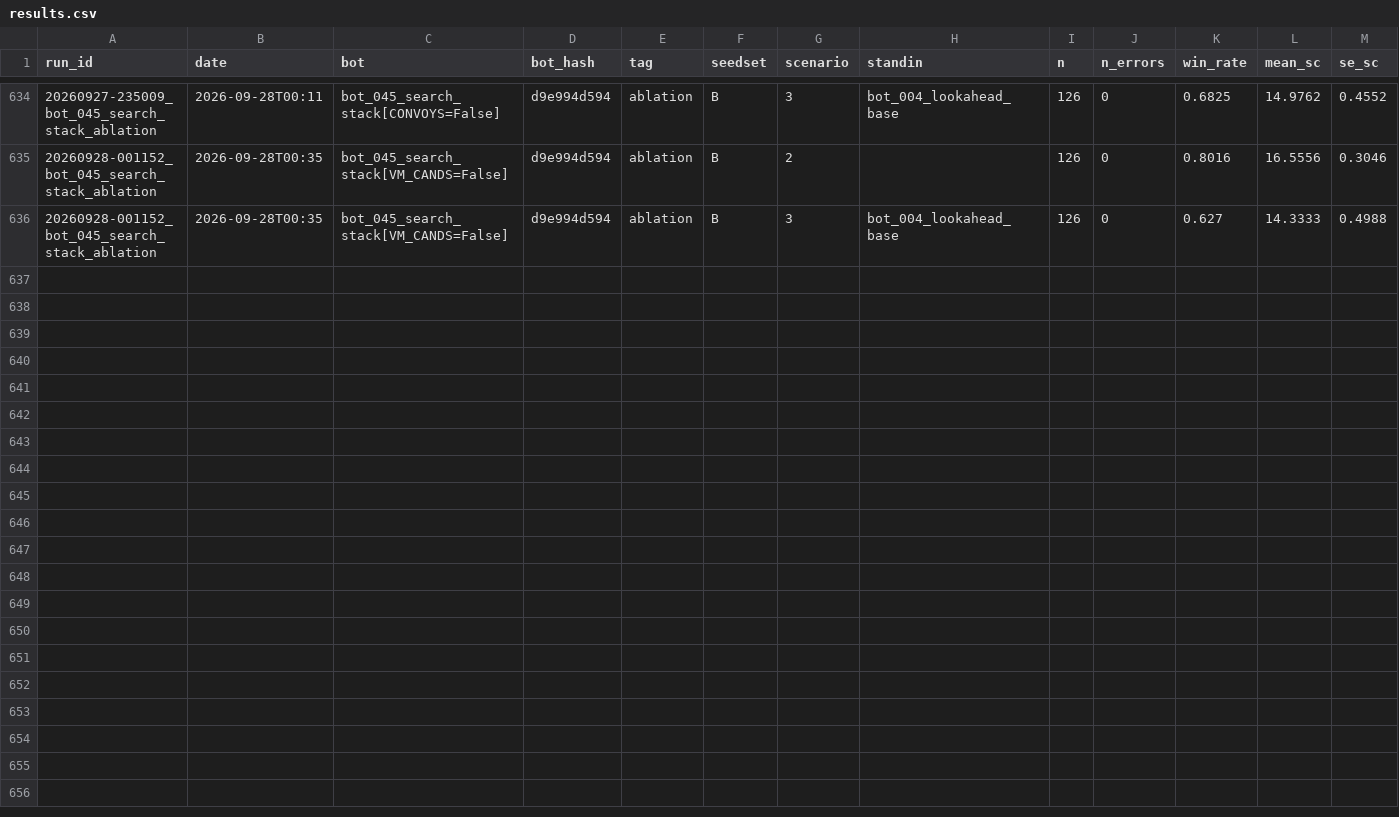
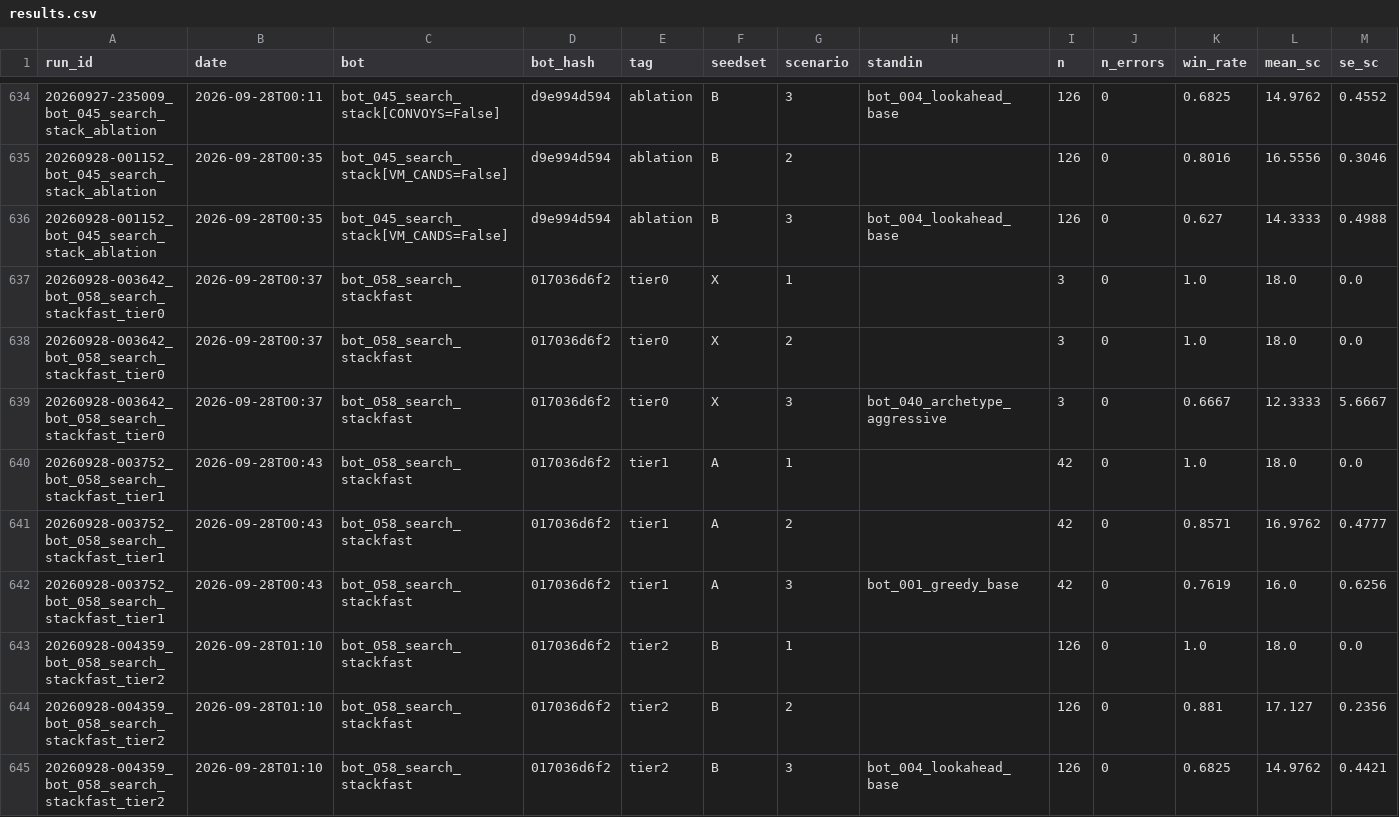
Before and after one commit to EvanCXCheng/3011-Project, a CSV file: results/results.csv, drawn as a sheet; only a part is shown, gaps mark what is left out; rows hold the shown columns only; the diff names each change by its address in the sheet, - before the commit and + after, or states it on an @@ line.

```diff
--- a/results/results.csv
+++ b/results/results.csv
+row 637: 20260928-003642_bot_058_search_stackfast_tier0 | 2026-09-28T00:37 | bot_058_search_stackfast | 017036d6f2 | tier0 | X | 1 |  | 3 | 0 | 1.0 | 18.0 | 0.0
+row 638: 20260928-003642_bot_058_search_stackfast_tier0 | 2026-09-28T00:37 | bot_058_search_stackfast | 017036d6f2 | tier0 | X | 2 |  | 3 | 0 | 1.0 | 18.0 | 0.0
+row 639: 20260928-003642_bot_058_search_stackfast_tier0 | 2026-09-28T00:37 | bot_058_search_stackfast | 017036d6f2 | tier0 | X | 3 | bot_040_archetype_aggressive | 3 | 0 | 0.6667 | 12.3333 | 5.6667
+row 640: 20260928-003752_bot_058_search_stackfast_tier1 | 2026-09-28T00:43 | bot_058_search_stackfast | 017036d6f2 | tier1 | A | 1 |  | 42 | 0 | 1.0 | 18.0 | 0.0
+row 641: 20260928-003752_bot_058_search_stackfast_tier1 | 2026-09-28T00:43 | bot_058_search_stackfast | 017036d6f2 | tier1 | A | 2 |  | 42 | 0 | 0.8571 | 16.9762 | 0.4777
+row 642: 20260928-003752_bot_058_search_stackfast_tier1 | 2026-09-28T00:43 | bot_058_search_stackfast | 017036d6f2 | tier1 | A | 3 | bot_001_greedy_base | 42 | 0 | 0.7619 | 16.0 | 0.6256
+row 643: 20260928-004359_bot_058_search_stackfast_tier2 | 2026-09-28T01:10 | bot_058_search_stackfast | 017036d6f2 | tier2 | B | 1 |  | 126 | 0 | 1.0 | 18.0 | 0.0
+row 644: 20260928-004359_bot_058_search_stackfast_tier2 | 2026-09-28T01:10 | bot_058_search_stackfast | 017036d6f2 | tier2 | B | 2 |  | 126 | 0 | 0.881 | 17.127 | 0.2356
+row 645: 20260928-004359_bot_058_search_stackfast_tier2 | 2026-09-28T01:10 | bot_058_search_stackfast | 017036d6f2 | tier2 | B | 3 | bot_004_lookahead_base | 126 | 0 | 0.6825 | 14.9762 | 0.4421
```
Also changed, not shown: 8 other files.
